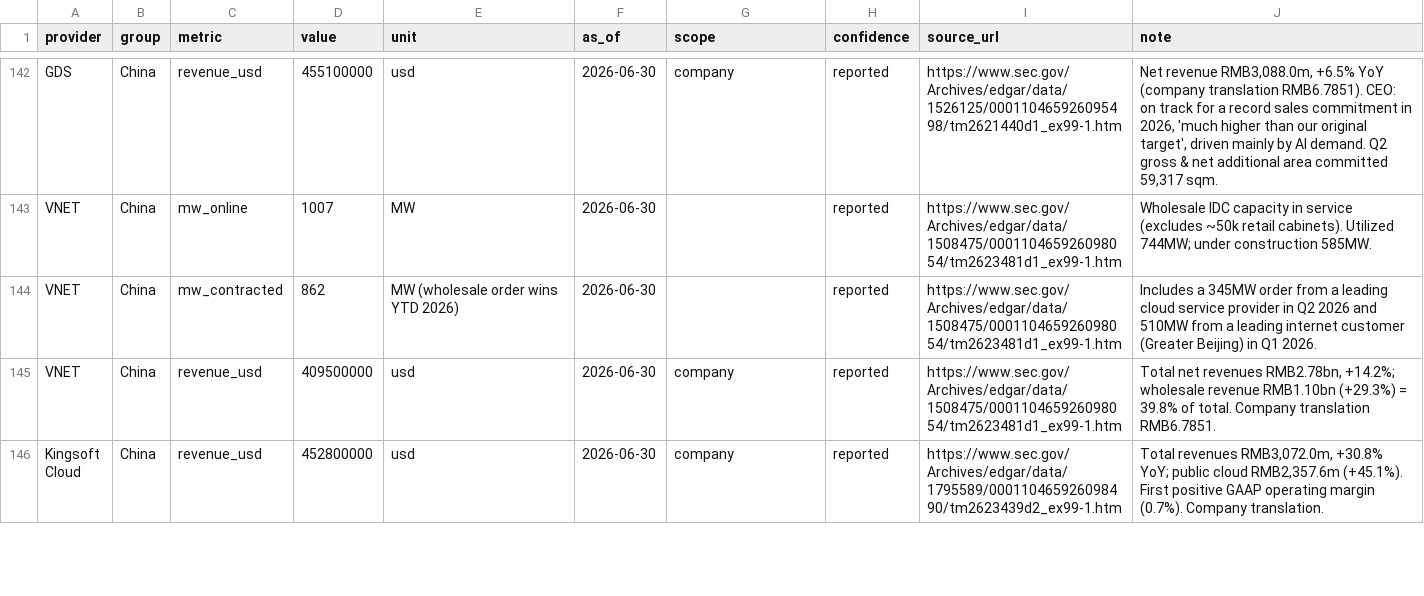
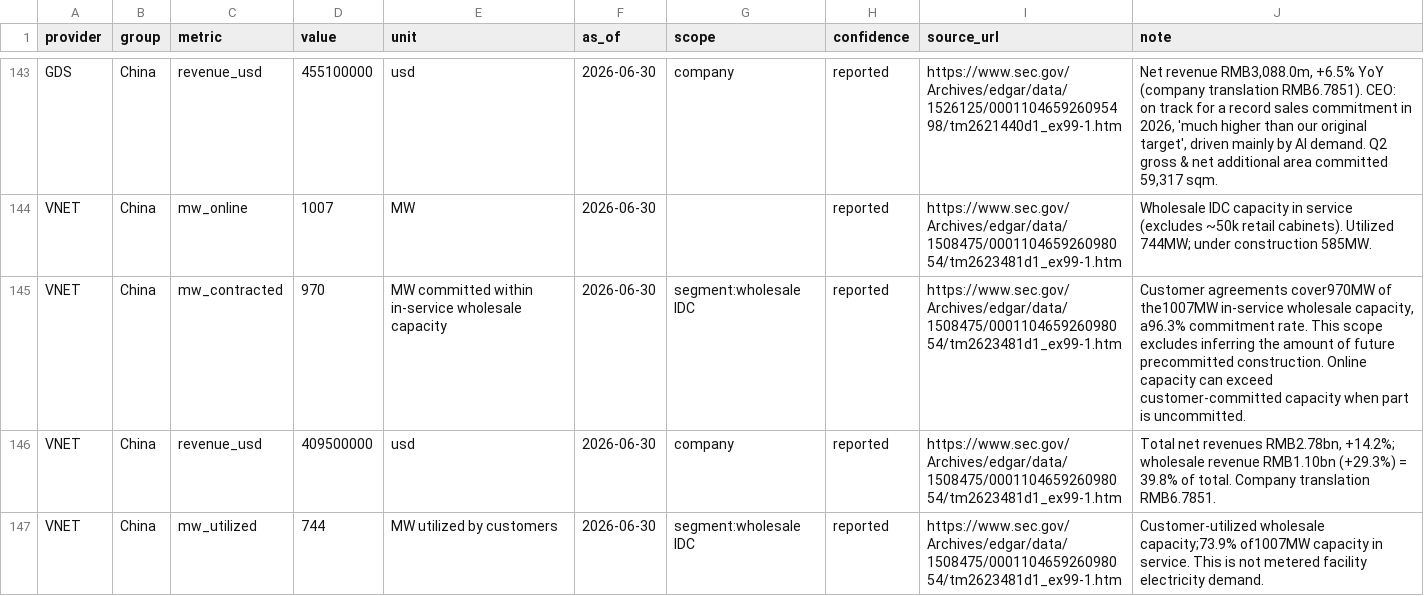
Before and after one commit to hxu296/ai-compute-landscape, a CSV file: data/providers.csv, drawn as a sheet; only a part is shown, gaps mark what is left out; the shorter side is filled out with more unchanged rows; the diff covers the shown part only.

Commit message:
Show the connected compute landscape and VNET capacity definitions

```diff
--- a/data/providers.csv
+++ b/data/providers.csv
@@ -143,3 +144,4 @@ GDS,China,revenue_usd,455100000,usd,2026-06-30,company,reported,https://www.sec.
 VNET,China,mw_online,1007,MW,2026-06-30,,reported,https://www.sec.gov/Archives/edgar/data/1508475/000110465926098054/tm2623481d1_ex99-1.htm,Wholesale IDC capacity in service (excludes ~50k retail cabinets). Utilized 744MW; under construction 585MW.
-VNET,China,mw_contracted,862,MW (wholesale order wins YTD 2026),2026-06-30,,reported,https://www.sec.gov/Archives/edgar/data/1508475/000110465926098054/tm2623481d1_ex99-1.htm,Includes a 345MW order from a leading cloud service provider in Q2 2026 and 510MW from a leading internet customer (Greater Beijing) in Q1 2026.
+VNET,China,mw_contracted,970,MW committed within in-service wholesale capacity,2026-06-30,segment:wholesale IDC,reported,https://www.sec.gov/Archives/edgar/data/1508475/000110465926098054/tm2623481d1_ex99-1.htm,"Customer agreements cover970MW of the1007MW in-service wholesale capacity, a96.3% commitment rate. This scope excludes inferring the amount of future precommitted construction. Online capacity can exceed customer-committed capacity when part is uncommitted."
 VNET,China,revenue_usd,409500000,usd,2026-06-30,company,reported,https://www.sec.gov/Archives/edgar/data/1508475/000110465926098054/tm2623481d1_ex99-1.htm,"Total net revenues RMB2.78bn, +14.2%; wholesale revenue RMB1.10bn (+29.3%) = 39.8% of total. Company translation RMB6.7851."
+VNET,China,mw_utilized,744,MW utilized by customers,2026-06-30,segment:wholesale IDC,reported,https://www.sec.gov/Archives/edgar/data/1508475/000110465926098054/tm2623481d1_ex99-1.htm,Customer-utilized wholesale capacity;73.9% of1007MW capacity in service. This is not metered facility electricity demand.
```
Also changed, not shown: 3 added rows elsewhere in this file, 10 other files.
